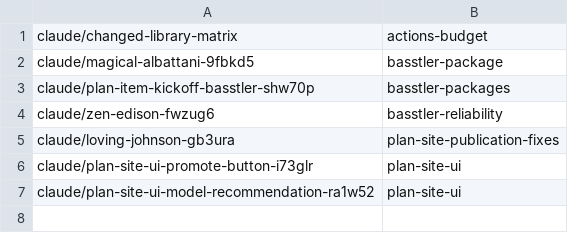
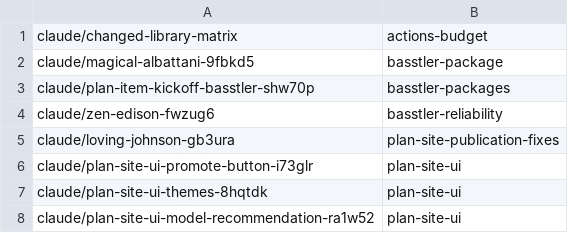
Before and after one commit to AbdelrhmanBassiouny/basstler, a TSV file: .claude/personal/plans/_generated/branch-index.tsv, drawn as a sheet.

Commit message:
Update plan manifest for plan-site-ui

```diff
--- a/.claude/personal/plans/_generated/branch-index.tsv
+++ b/.claude/personal/plans/_generated/branch-index.tsv
@@ -6,2 +6,3 @@ claude/loving-johnson-gb3ura	plan-site-publication-fixes
 claude/plan-site-ui-promote-button-i73glr	plan-site-ui
+claude/plan-site-ui-themes-8hqtdk	plan-site-ui
 claude/plan-site-ui-model-recommendation-ra1w52	plan-site-ui
```
Also changed, not shown: 1 other file.
